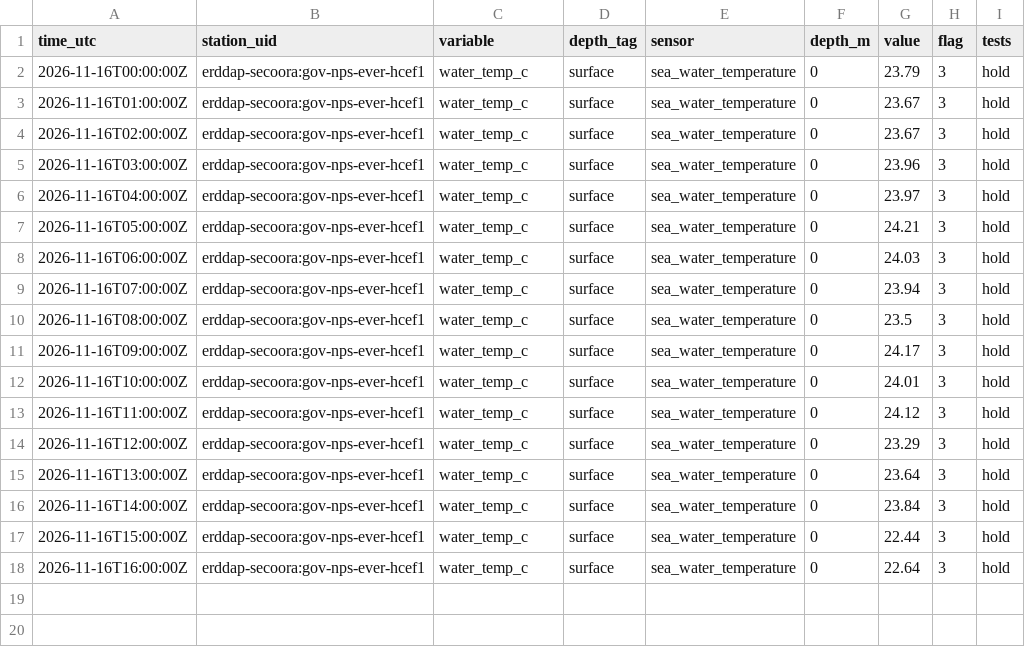
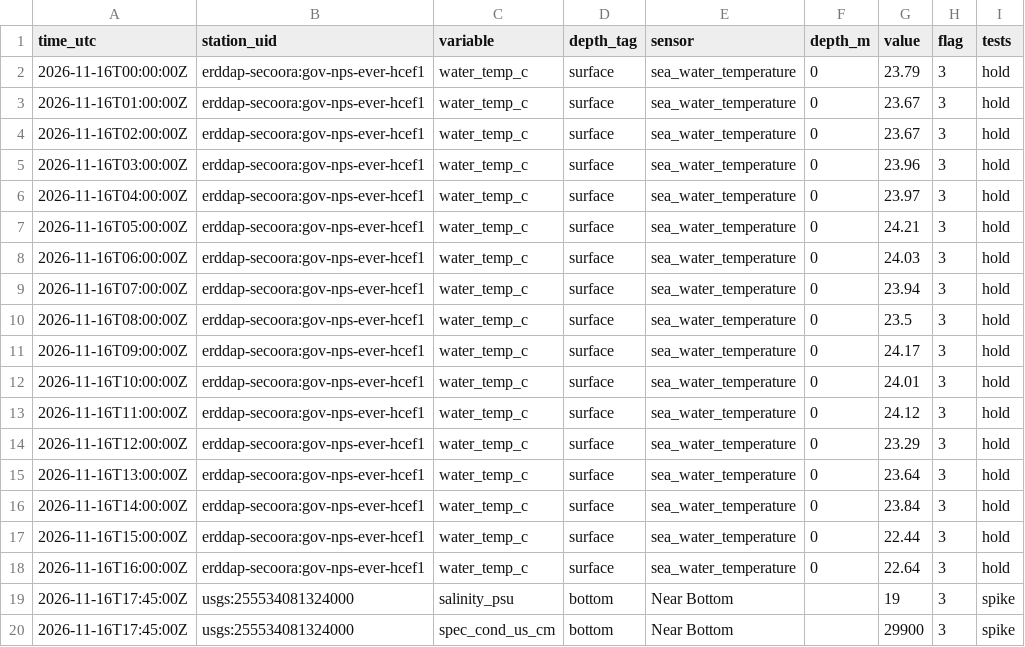
Before and after one commit to captainsforcleanwater/swfl-water-map, a CSV file: data/qc/2026/11/2026-11-16_flags.csv, drawn as a sheet.

```diff
--- a/data/qc/2026/11/2026-11-16_flags.csv
+++ b/data/qc/2026/11/2026-11-16_flags.csv
@@ -18 +18,3 @@ time_utc,station_uid,variable,depth_tag,sensor,depth_m,value,flag,tests
 2026-11-16T16:00:00Z,erddap-secoora:gov-nps-ever-hcef1,water_temp_c,surface,sea_water_temperature,0,22.64,3,hold
+2026-11-16T17:45:00Z,usgs:255534081324000,salinity_psu,bottom,Near Bottom,,19,3,spike
+2026-11-16T17:45:00Z,usgs:255534081324000,spec_cond_us_cm,bottom,Near Bottom,,29900,3,spike
```
Also changed, not shown: data/clean/2026/11/2026-11-16.csv, data/sensors/2026/11/2026-11-16_coops.csv, 11 other files.
